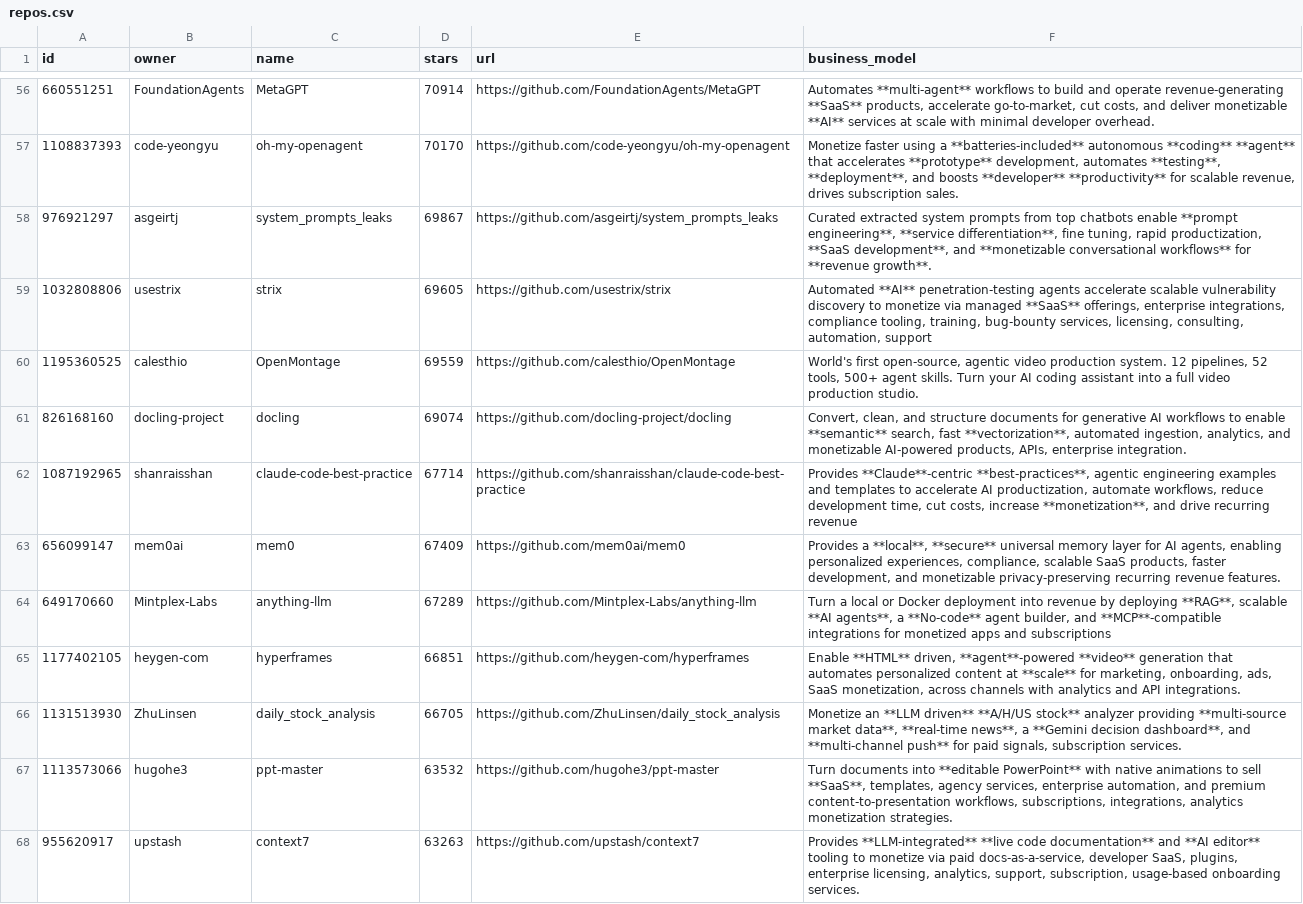
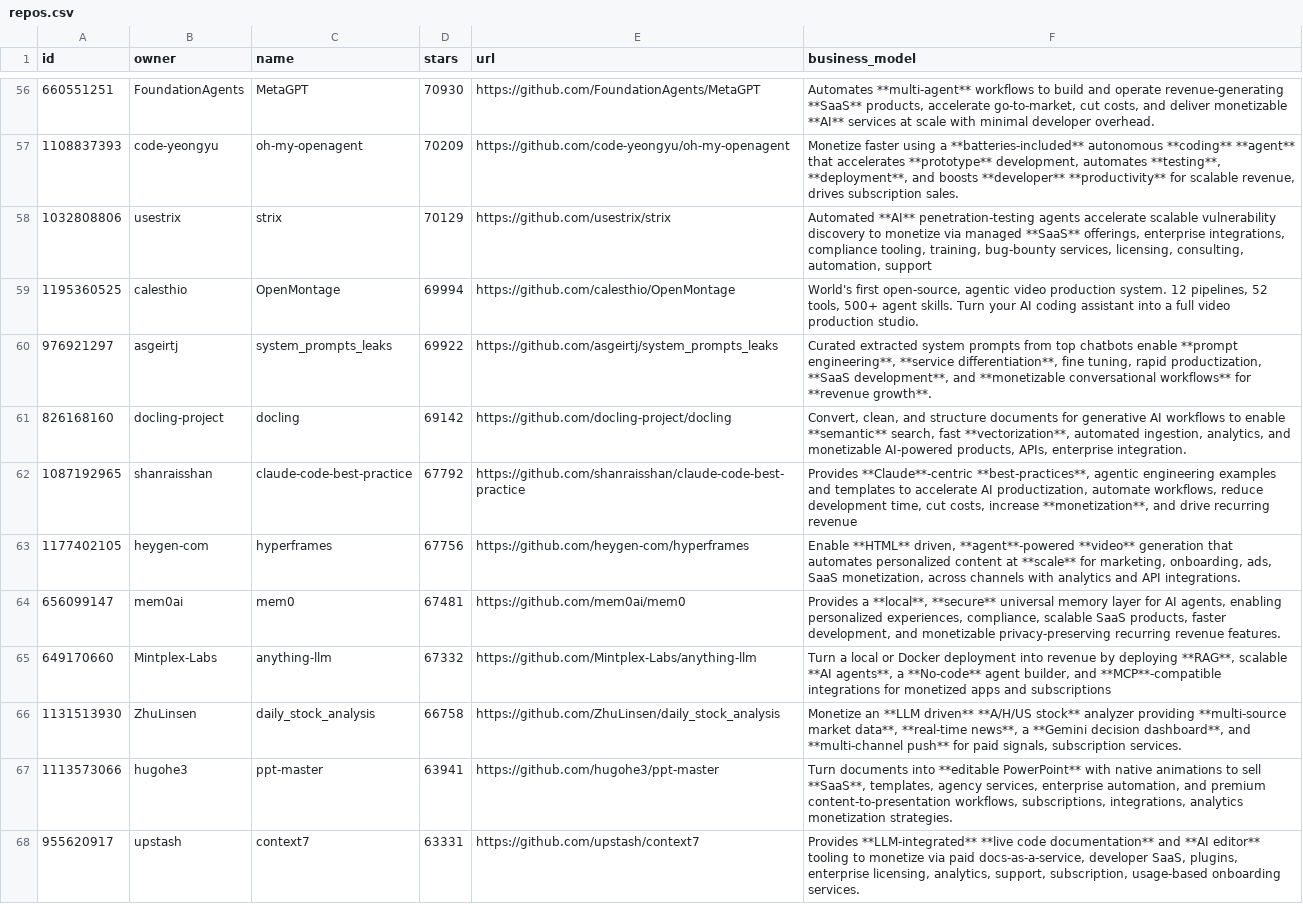
Before and after one commit to garylab/MakeMoneyWithAI, a CSV file: repos.csv, drawn as a sheet; only a part is shown, gaps mark what is left out; removed rows and columns are numbered as before the commit, all else as after; the diff covers the shown part only; the diff names each change by its address in the sheet, - before the commit and + after, or states it on an @@ line.

```diff
--- a/repos.csv
+++ b/repos.csv
-D56 (stars): 70914
+D56 (stars): 70930
-D57 (stars): 70170
+D57 (stars): 70209
-row 58: 976921297 | asgeirtj | system_prompts_leaks | 69867 | https://github.com/asgeirtj/system_prompts_leaks | Curated extracted system prompts from top chatbots enable **prompt engineering**, **service differentiation**, fine tuning, rapid productization, **SaaS development**, and **monetizable conversational workflows** for **revenue growth**.
-D58 (stars): 69605
+D58 (stars): 70129
-D59 (stars): 69559
+D59 (stars): 69994
+row 60: 976921297 | asgeirtj | system_prompts_leaks | 69922 | https://github.com/asgeirtj/system_prompts_leaks | Curated extracted system prompts from top chatbots enable **prompt engineering**, **service differentiation**, fine tuning, rapid productization, **SaaS development**, and **monetizable conversational workflows** for **revenue growth**.
-D61 (stars): 69074
+D61 (stars): 69142
-D62 (stars): 67714
+D62 (stars): 67792
+row 63: 1177402105 | heygen-com | hyperframes | 67756 | https://github.com/heygen-com/hyperframes | Enable **HTML** driven, **agent**-powered **video** generation that automates personalized content at **scale** for marketing, onboarding, ads, SaaS monetization, across channels with analytics and API integrations.
-D64 (stars): 67409
+D64 (stars): 67481
-D65 (stars): 67289
+D65 (stars): 67332
-row 65: 1177402105 | heygen-com | hyperframes | 66851 | https://github.com/heygen-com/hyperframes | Enable **HTML** driven, **agent**-powered **video** generation that automates personalized content at **scale** for marketing, onboarding, ads, SaaS monetization, across channels with analytics and API integrations.
-D66 (stars): 66705
+D66 (stars): 66758
-D67 (stars): 63532
+D67 (stars): 63941
-D68 (stars): 63263
+D68 (stars): 63331
```
Also changed, not shown: 5 added rows, 5 removed rows and 82 edited cells elsewhere in this file, 1 other file.
